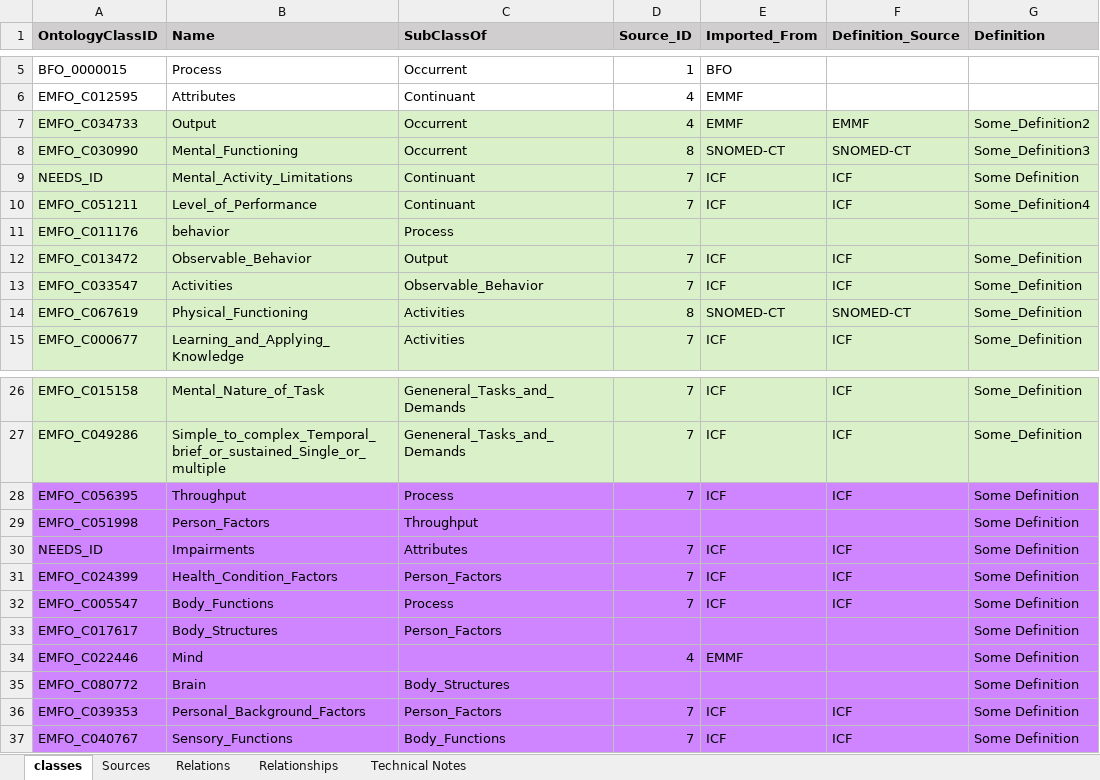
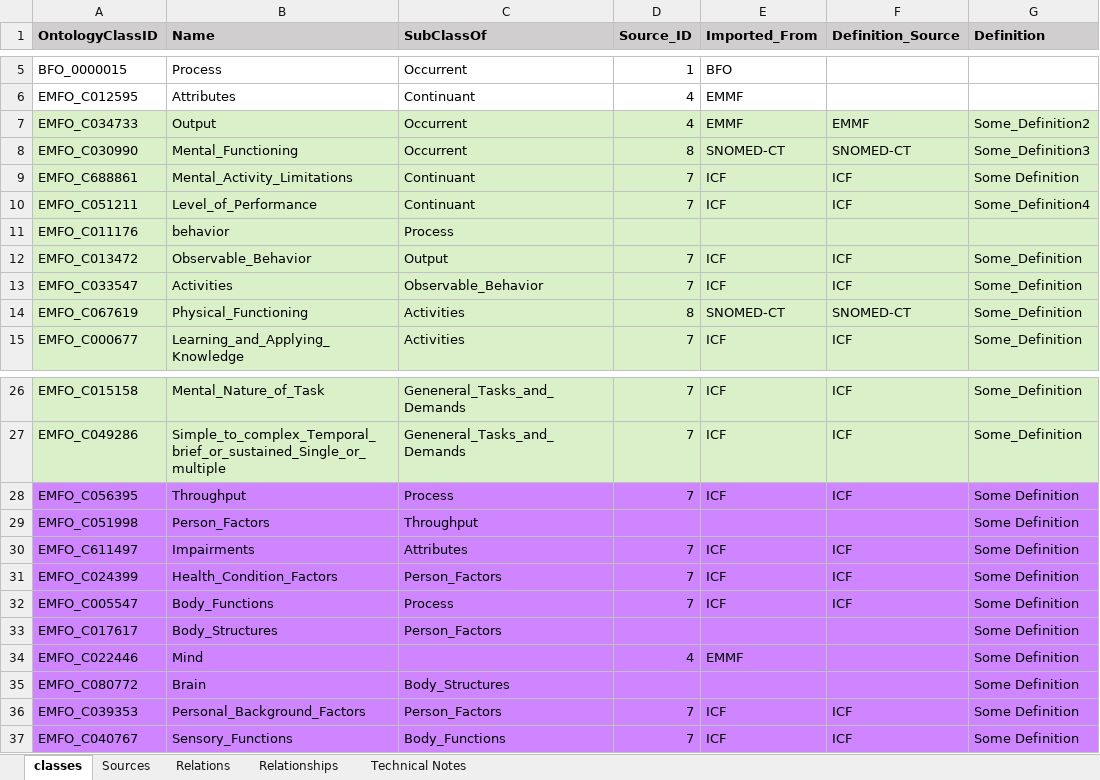
Before and after one commit to CC-RMD-EpiBio/EcologicalMentalFunctioningOntology, an Excel workbook: EMFOConceptsAndRelationships.xlsx, sheet classes, drawn as a sheet; only a part is shown, gaps mark what is left out; values as stored, in another font and other column widths than the file's, no borders; the diff names each change by its address in the sheet, - before the commit and + after, or states it on an @@ line.

```diff
--- a/EMFOConceptsAndRelationships.xlsx (sheet classes)
+++ b/EMFOConceptsAndRelationships.xlsx (sheet classes)
-A9 (OntologyClassID): NEEDS_ID
+A9 (OntologyClassID): EMFO_C688861
-A30 (OntologyClassID): NEEDS_ID
+A30 (OntologyClassID): EMFO_C611497
```
Also changed, not shown: sheet Relationships.
